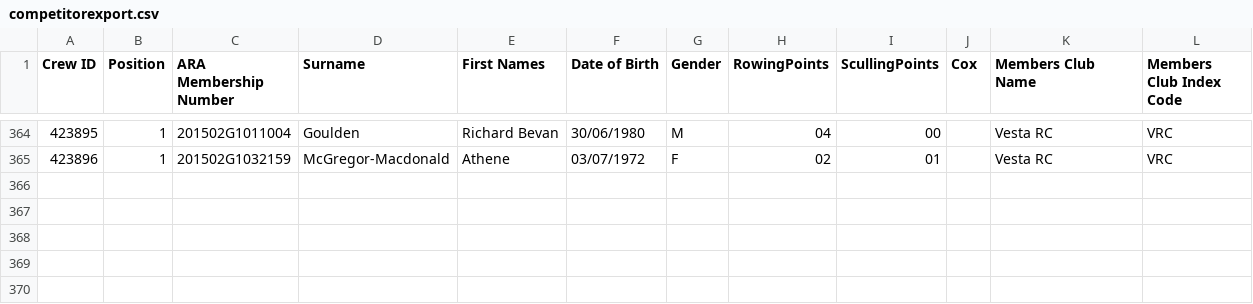
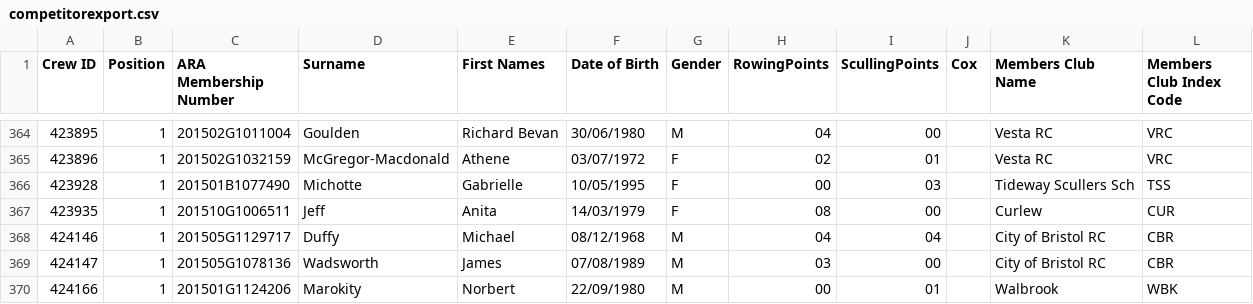
Before and after one commit to unsliced/head-race-management, a CSV file: Head/Console/Resources/competitorexport.csv, drawn as a sheet; only a part is shown, gaps mark what is left out; the diff names each change by its address in the sheet, - before the commit and + after, or states it on an @@ line.

```diff
--- a/Head/Console/Resources/competitorexport.csv
+++ b/Head/Console/Resources/competitorexport.csv
+row 366: 423928 | 1 | 201501B1077490 | Michotte | Gabrielle | 10/05/1995 | F | 00 | 03 |  | Tideway Scullers Sch | TSS
+row 367: 423935 | 1 | 201510G1006511 | Jeff | Anita | 14/03/1979 | F | 08 | 00 |  | Curlew | CUR
+row 368: 424146 | 1 | 201505G1129717 | Duffy | Michael | 08/12/1968 | M | 04 | 04 |  | City of Bristol RC | CBR
+row 369: 424147 | 1 | 201505G1078136 | Wadsworth | James | 07/08/1989 | M | 03 | 00 |  | City of Bristol RC | CBR
+row 370: 424166 | 1 | 201501G1124206 | Marokity | Norbert | 22/09/1980 | M | 00 | 01 |  | Walbrook | WBK
```
Also changed, not shown: Head/Console/Resources/competitorexport-close.csv, Head/Console/Resources/crewexport-close.csv, 5 other files.
